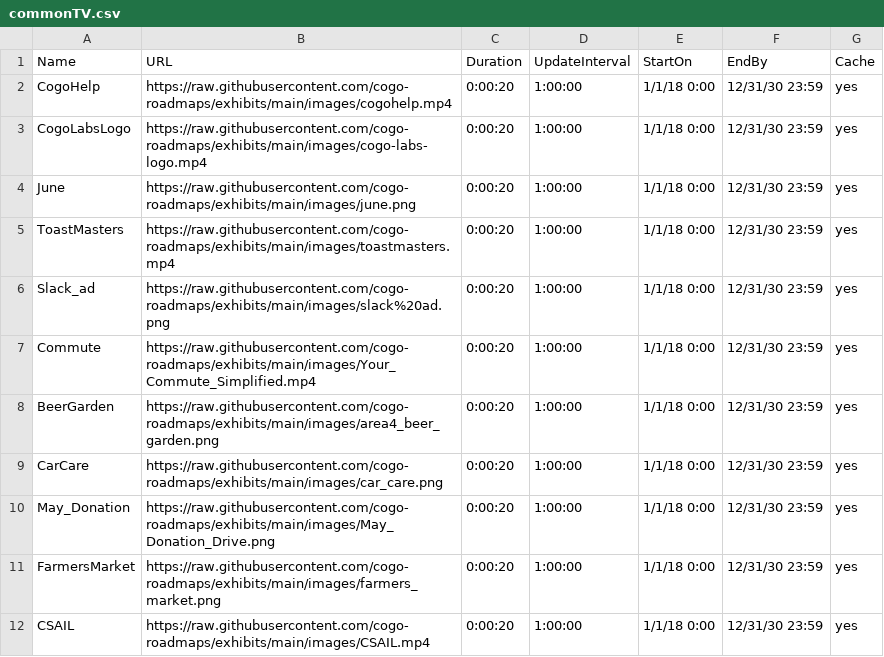
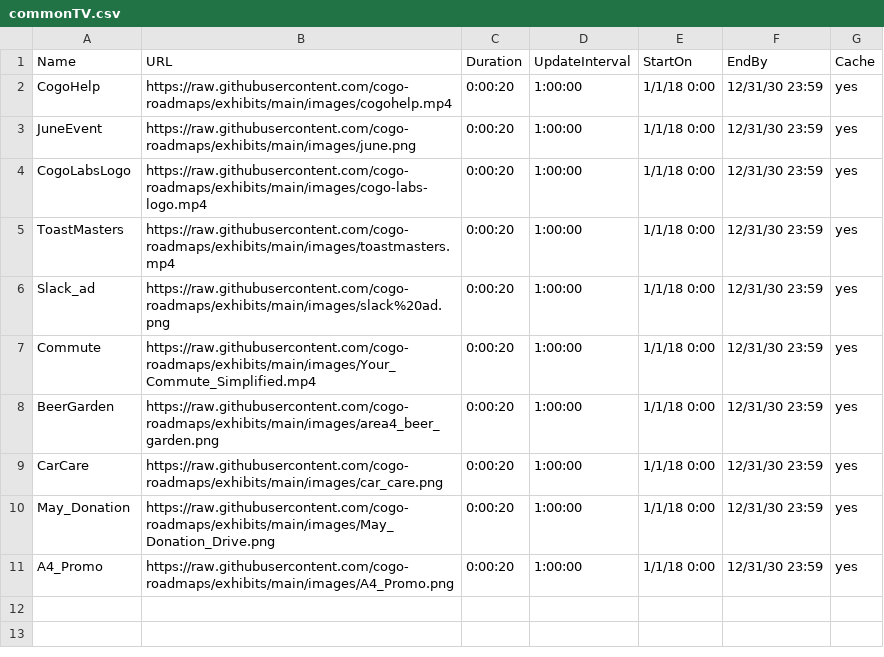
Before and after one commit to cogo-roadmaps/exhibits, a CSV file: csv/commonTV.csv, drawn as a sheet.

Commit message:
Update commonTV.csv

```diff
--- a/csv/commonTV.csv
+++ b/csv/commonTV.csv
@@ -2,4 +2,4 @@ Name,URL,Duration,UpdateInterval,StartOn,EndBy,Cache
 CogoHelp,https://raw.githubusercontent.com/cogo-roadmaps/exhibits/main/images/cogohelp.mp4,0:00:20,1:00:00,1/1/18 0:00,12/31/30 23:59,yes
+JuneEvent,https://raw.githubusercontent.com/cogo-roadmaps/exhibits/main/images/june.png,0:00:20,1:00:00,1/1/18 0:00,12/31/30 23:59,yes
 CogoLabsLogo,https://raw.githubusercontent.com/cogo-roadmaps/exhibits/main/images/cogo-labs-logo.mp4,0:00:20,1:00:00,1/1/18 0:00,12/31/30 23:59,yes
-June,https://raw.githubusercontent.com/cogo-roadmaps/exhibits/main/images/june.png,0:00:20,1:00:00,1/1/18 0:00,12/31/30 23:59,yes
 ToastMasters,https://raw.githubusercontent.com/cogo-roadmaps/exhibits/main/images/toastmasters.mp4,0:00:20,1:00:00,1/1/18 0:00,12/31/30 23:59,yes
@@ -10,3 +10,2 @@ CarCare,https://raw.githubusercontent.com/cogo-roadmaps/exhibits/main/images/car
 May_Donation,https://raw.githubusercontent.com/cogo-roadmaps/exhibits/main/images/May_Donation_Drive.png,0:00:20,1:00:00,1/1/18 0:00,12/31/30 23:59,yes
-FarmersMarket,https://raw.githubusercontent.com/cogo-roadmaps/exhibits/main/images/farmers_market.png,0:00:20,1:00:00,1/1/18 0:00,12/31/30 23:59,yes
-CSAIL,https://raw.githubusercontent.com/cogo-roadmaps/exhibits/main/images/CSAIL.mp4,0:00:20,1:00:00,1/1/18 0:00,12/31/30 23:59,yes
+A4_Promo,https://raw.githubusercontent.com/cogo-roadmaps/exhibits/main/images/A4_Promo.png,0:00:20,1:00:00,1/1/18 0:00,12/31/30 23:59,yes
```
